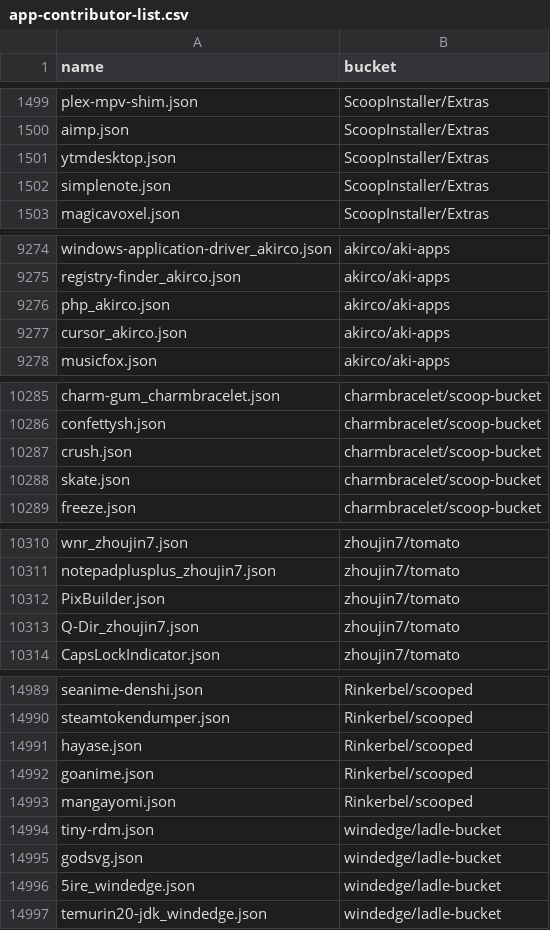
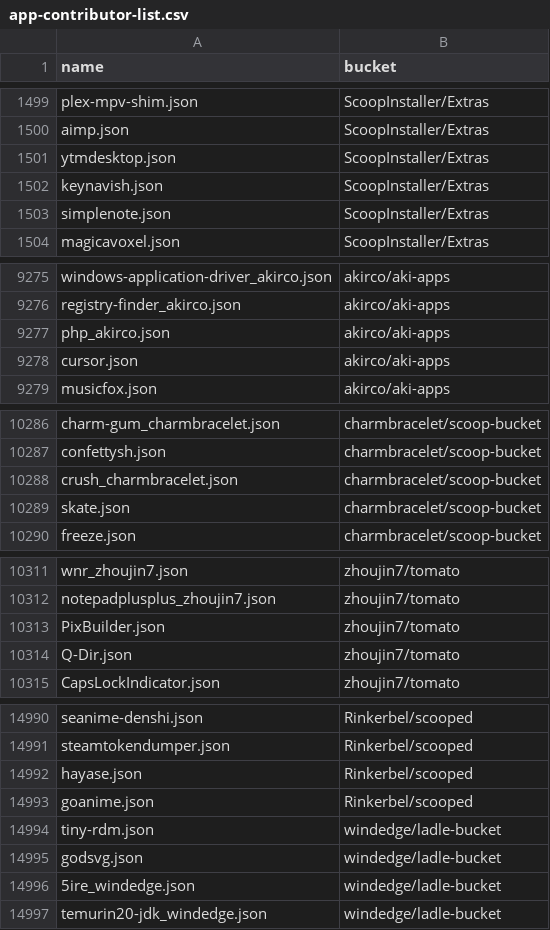
Before and after one commit to XiHanQWQ/scoop-apps, a CSV file: app-contributor-list.csv, drawn as a sheet; only a part is shown, gaps mark what is left out.

```diff
--- a/app-contributor-list.csv
+++ b/app-contributor-list.csv
@@ -1501,2 +1501,3 @@ aimp.json,ScoopInstaller/Extras
 ytmdesktop.json,ScoopInstaller/Extras
+keynavish.json,ScoopInstaller/Extras
 simplenote.json,ScoopInstaller/Extras
@@ -9276,3 +9277,3 @@ registry-finder_akirco.json,akirco/aki-apps
 php_akirco.json,akirco/aki-apps
-cursor_akirco.json,akirco/aki-apps
+cursor.json,akirco/aki-apps
 musicfox.json,akirco/aki-apps
@@ -10286,3 +10287,3 @@ charm-gum_charmbracelet.json,charmbracelet/scoop-bucket
 confettysh.json,charmbracelet/scoop-bucket
-crush.json,charmbracelet/scoop-bucket
+crush_charmbracelet.json,charmbracelet/scoop-bucket
 skate.json,charmbracelet/scoop-bucket
@@ -10312,3 +10313,3 @@ notepadplusplus_zhoujin7.json,zhoujin7/tomato
 PixBuilder.json,zhoujin7/tomato
-Q-Dir_zhoujin7.json,zhoujin7/tomato
+Q-Dir.json,zhoujin7/tomato
 CapsLockIndicator.json,zhoujin7/tomato
@@ -14992,3 +14993,2 @@ hayase.json,Rinkerbel/scooped
 goanime.json,Rinkerbel/scooped
-mangayomi.json,Rinkerbel/scooped
 tiny-rdm.json,windedge/ladle-bucket
```
Also changed, not shown: 46 other files.
